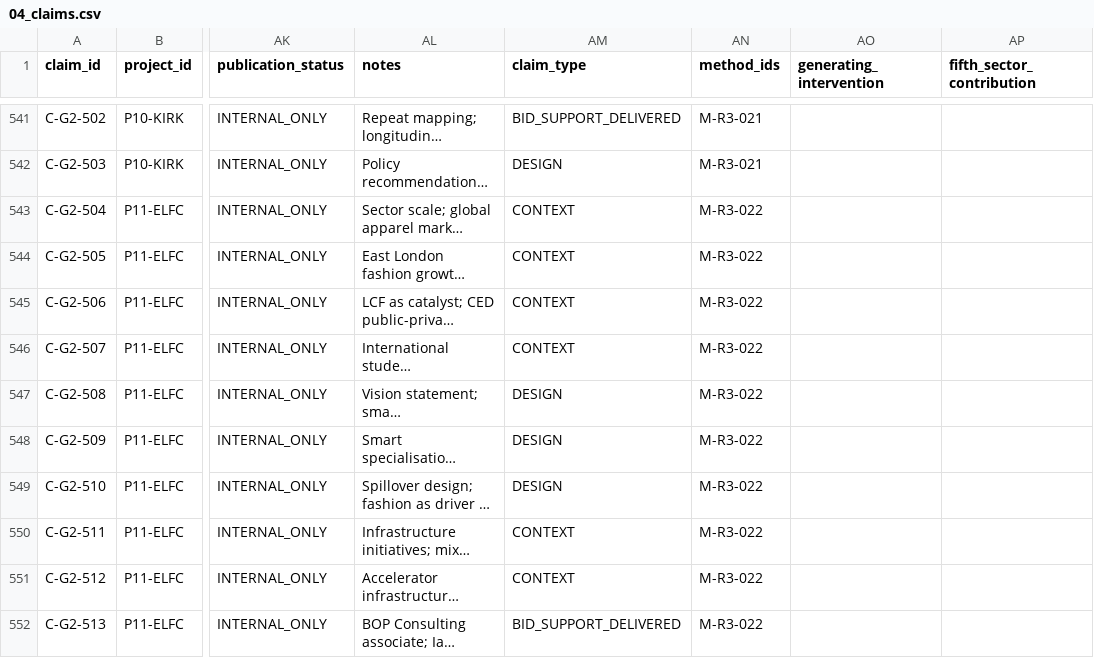
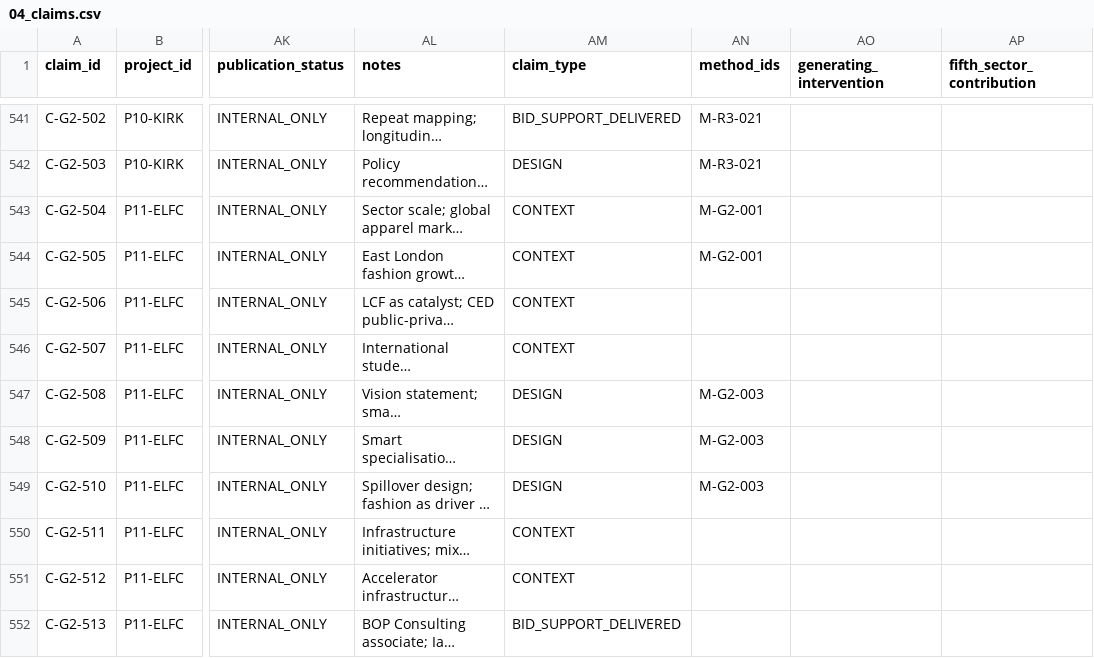
Before and after one commit to iainbe/ProjectClassifier, a CSV file: 04_claims.csv, drawn as a sheet; only a part is shown, gaps mark what is left out; long unchanged cells end in …; the diff covers the shown part only; the diff names each change by its address in the sheet, - before the commit and + after, or states it on an @@ line.

```diff
--- a/04_claims.csv
+++ b/04_claims.csv
-AN543:AN544 (method_ids): M-R3-022
+AN543:AN544 (method_ids): M-G2-001
-AN545:AN546 (method_ids): M-R3-022
+AN545:AN546 (method_ids): (empty)
-AN547:AN549 (method_ids): M-R3-022
+AN547:AN549 (method_ids): M-G2-003
-AN550:AN552 (method_ids): M-R3-022
+AN550:AN552 (method_ids): (empty)
```
Also changed, not shown: 10 edited cells elsewhere in this file, 03_methods.csv, 07_validation_actions.csv, 9 other files.
